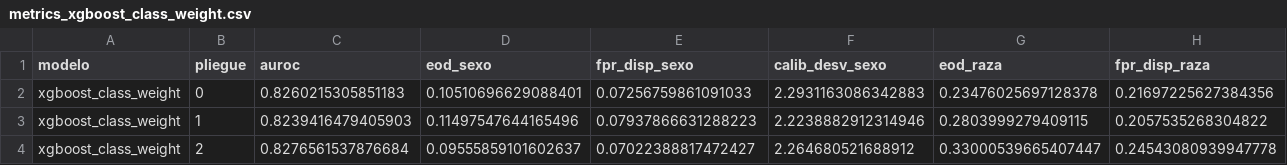
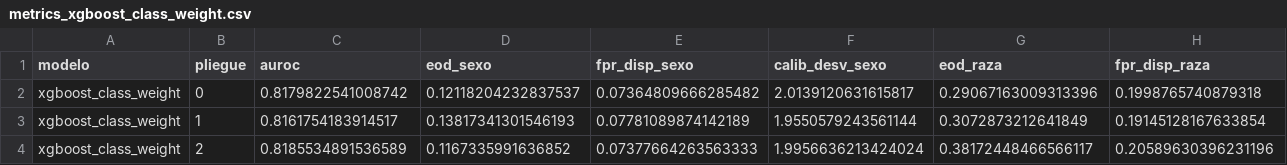
Before and after one commit to CholiRat/InteligenciaArtificial-PrediccionEnfermedadesCardiovasculares, a CSV file: results/metrics_xgboost_class_weight.csv, drawn as a sheet; only a part is shown; the diff covers the shown part only; the diff names each change by its address in the sheet, - before the commit and + after, or states it on an @@ line.

```diff
--- a/results/metrics_xgboost_class_weight.csv
+++ b/results/metrics_xgboost_class_weight.csv
-C2 (auroc): 0.8260215305851183
+C2 (auroc): 0.8179822541008742
-D2 (eod_sexo): 0.10510696629088401
+D2 (eod_sexo): 0.12118204232837537
-E2 (fpr_disp_sexo): 0.07256759861091033
+E2 (fpr_disp_sexo): 0.07364809666285482
-F2 (calib_desv_sexo): 2.2931163086342883
+F2 (calib_desv_sexo): 2.0139120631615817
-G2 (eod_raza): 0.23476025697128378
+G2 (eod_raza): 0.29067163009313396
-H2 (fpr_disp_raza): 0.21697225627384356
+H2 (fpr_disp_raza): 0.1998765740879318
-C3 (auroc): 0.8239416479405903
+C3 (auroc): 0.8161754183914517
-D3 (eod_sexo): 0.11497547644165496
+D3 (eod_sexo): 0.13817341301546193
-E3 (fpr_disp_sexo): 0.07937866631288223
+E3 (fpr_disp_sexo): 0.07781089874142189
-F3 (calib_desv_sexo): 2.2238882912314946
+F3 (calib_desv_sexo): 1.9550579243561144
-G3 (eod_raza): 0.2803999279409115
+G3 (eod_raza): 0.3072873212641849
-H3 (fpr_disp_raza): 0.2057535268304822
+H3 (fpr_disp_raza): 0.19145128167633854
-C4 (auroc): 0.8276561537876684
+C4 (auroc): 0.8185534891536589
-D4 (eod_sexo): 0.09555859101602637
+D4 (eod_sexo): 0.1167335991636852
-E4 (fpr_disp_sexo): 0.07022388817472427
+E4 (fpr_disp_sexo): 0.07377664263563333
-F4 (calib_desv_sexo): 2.264680521688912
+F4 (calib_desv_sexo): 1.9956636213424024
-G4 (eod_raza): 0.33000539665407447
+G4 (eod_raza): 0.38172448466566117
-H4 (fpr_disp_raza): 0.24543080939947778
+H4 (fpr_disp_raza): 0.20589630396231196
```
Also changed, not shown: 32 edited cells elsewhere in this file, results/detalle_xgboost.csv, results/metrics_xgboost.csv, 1 other file.
